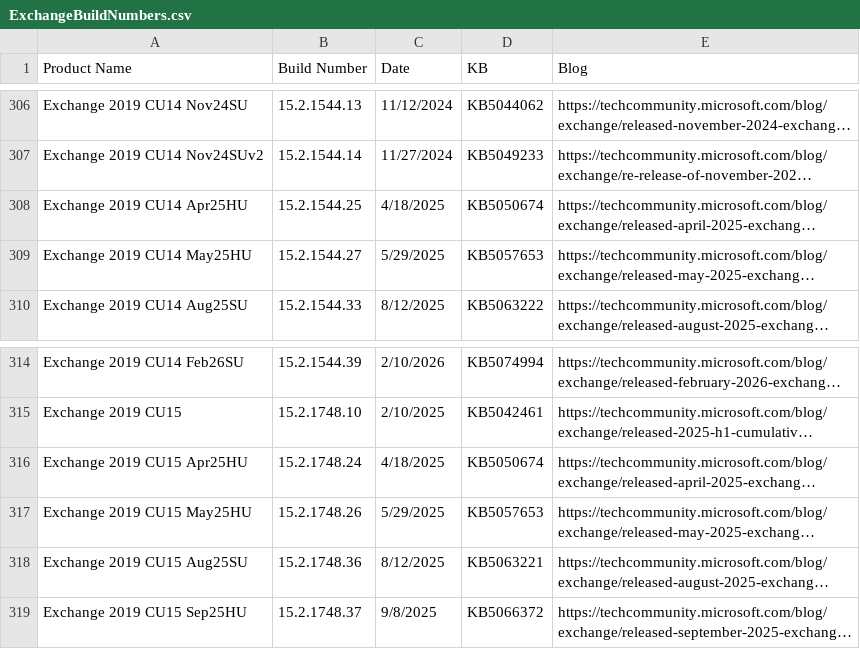
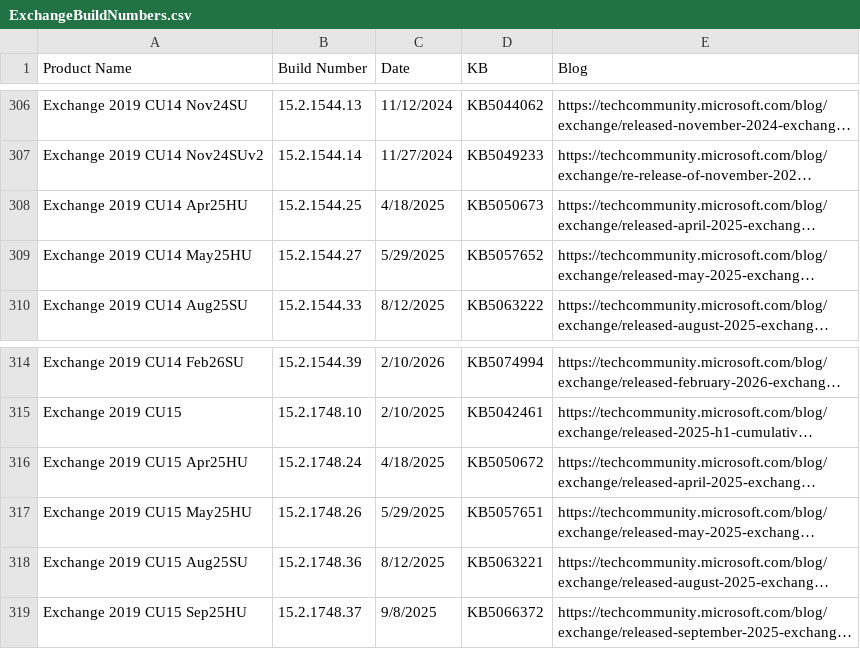
Before and after one commit to microsoft/Get-ExchangeBuildNumber, a CSV file: ExchangeBuildNumbers.csv, drawn as a sheet; only a part is shown, gaps mark what is left out; long unchanged cells end in …; the diff names each change by its address in the sheet, - before the commit and + after, or states it on an @@ line.

```diff
--- a/ExchangeBuildNumbers.csv
+++ b/ExchangeBuildNumbers.csv
-D308 (KB): KB5050674
+D308 (KB): KB5050673
-D309 (KB): KB5057653
+D309 (KB): KB5057652
-D316 (KB): KB5050674
+D316 (KB): KB5050672
-D317 (KB): KB5057653
+D317 (KB): KB5057651
```
